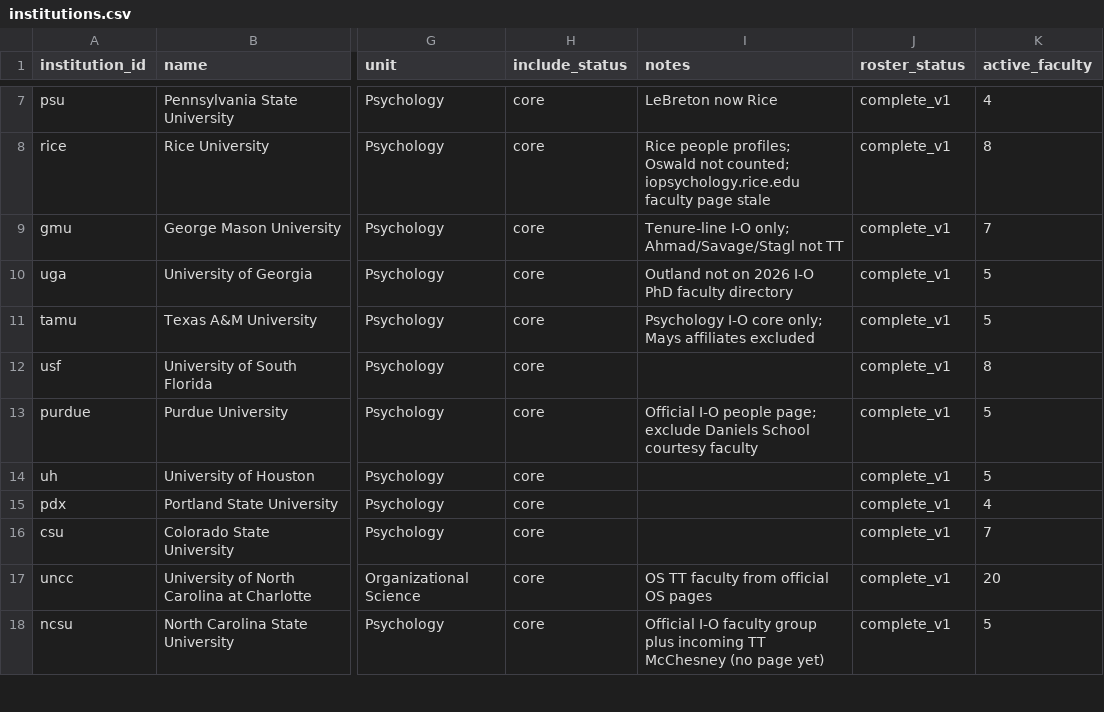
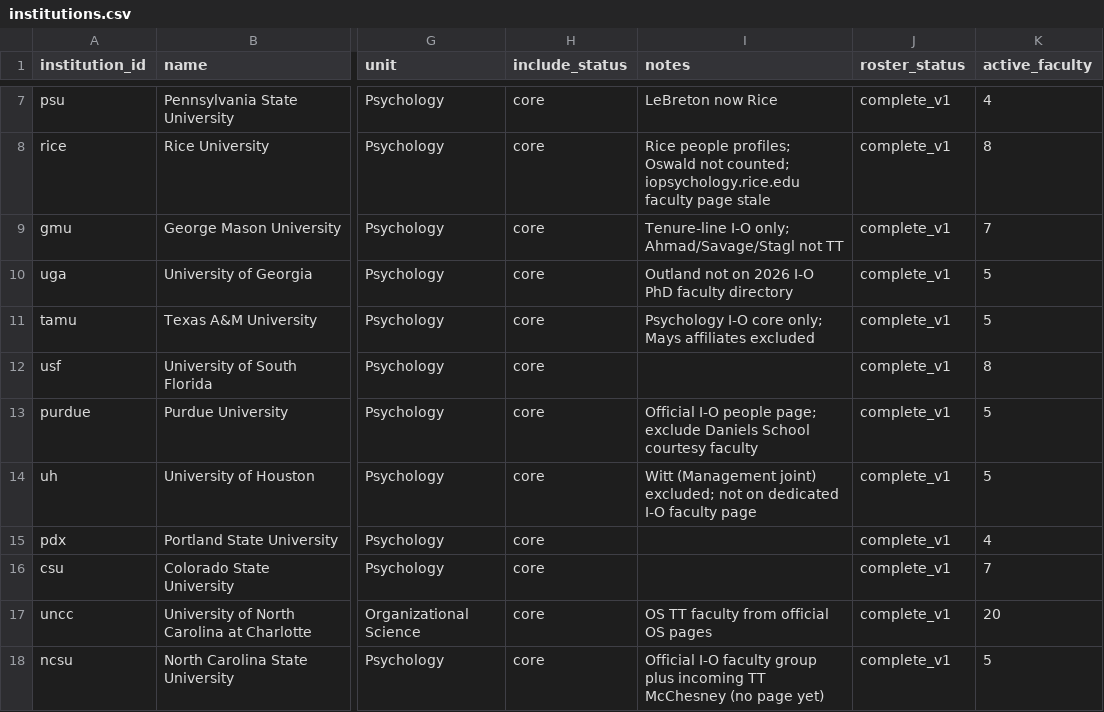
Before and after one commit to wpengda/IO-PYSCH-RANKINGS, a CSV file: data/institutions.csv, drawn as a sheet; only a part is shown, gaps mark what is left out; the diff covers the shown part only; the diff names each change by its address in the sheet, - before the commit and + after, or states it on an @@ line.

```diff
--- a/data/institutions.csv
+++ b/data/institutions.csv
-I14 (notes): (empty)
+I14 (notes): Witt (Management joint) excluded; not on dedicated I-O faculty page
```
Also changed, not shown: 8 edited cells elsewhere in this file, data/google_scholar.csv, 15 other files.
